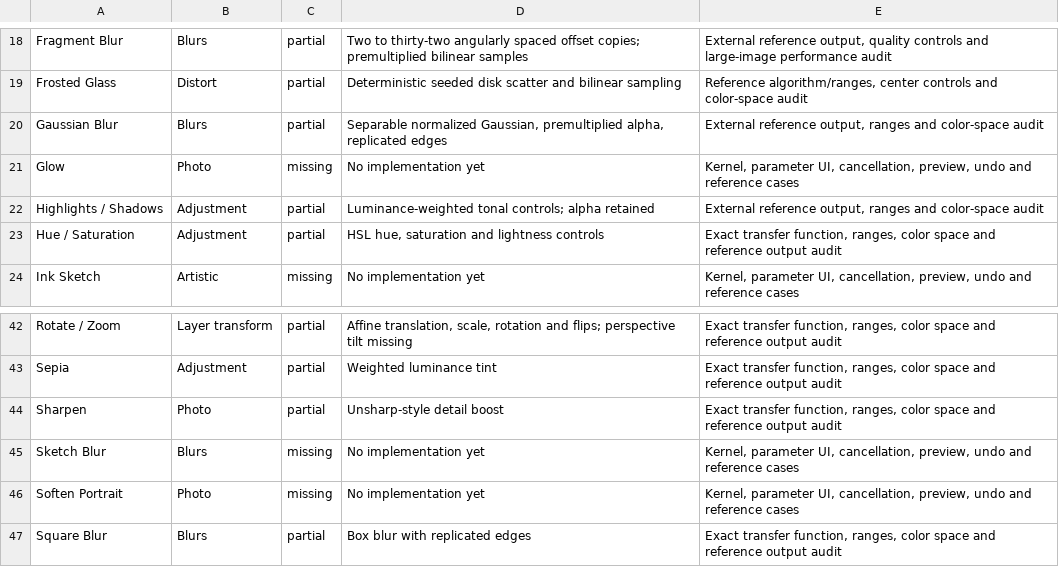
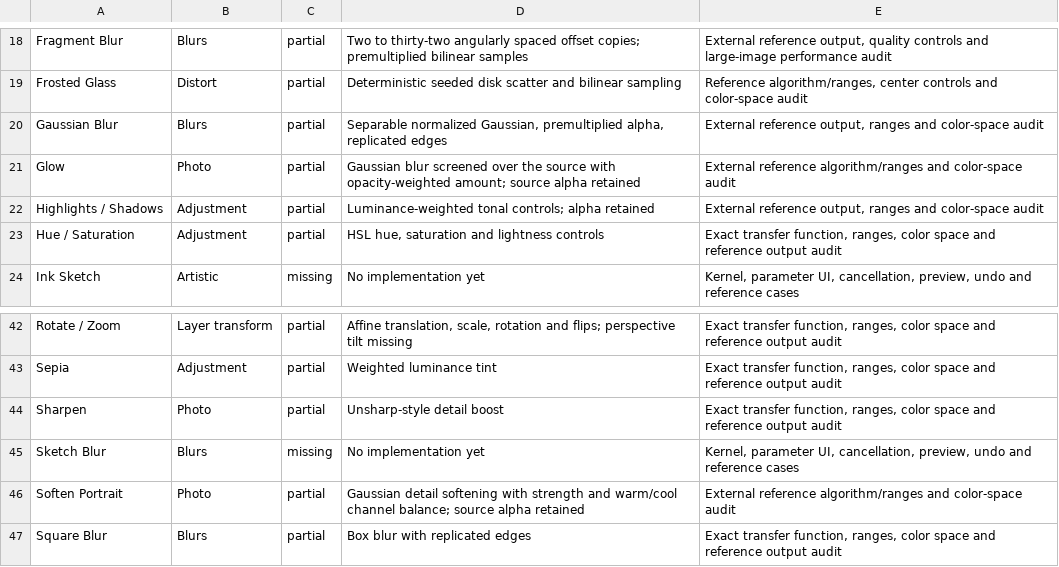
Before and after one commit to trelak-net/paint-rust, a TSV file: acceptance/effects.tsv, drawn as a sheet; only a part is shown, gaps mark what is left out.

```diff
--- a/acceptance/effects.tsv
+++ b/acceptance/effects.tsv
@@ -20,3 +20,3 @@ Frosted Glass	Distort	partial	Deterministic seeded disk scatter and bilinear sam
 Gaussian Blur	Blurs	partial	Separable normalized Gaussian, premultiplied alpha, replicated edges	External reference output, ranges and color-space audit
-Glow	Photo	missing	No implementation yet	Kernel, parameter UI, cancellation, preview, undo and reference cases
+Glow	Photo	partial	Gaussian blur screened over the source with opacity-weighted amount; source alpha retained	External reference algorithm/ranges and color-space audit
 Highlights / Shadows	Adjustment	partial	Luminance-weighted tonal controls; alpha retained	External reference output, ranges and color-space audit
@@ -45,3 +45,3 @@ Sharpen	Photo	partial	Unsharp-style detail boost	Exact transfer function, ranges
 Sketch Blur	Blurs	missing	No implementation yet	Kernel, parameter UI, cancellation, preview, undo and reference cases
-Soften Portrait	Photo	missing	No implementation yet	Kernel, parameter UI, cancellation, preview, undo and reference cases
+Soften Portrait	Photo	partial	Gaussian detail softening with strength and warm/cool channel balance; source alpha retained	External reference algorithm/ranges and color-space audit
 Square Blur	Blurs	partial	Box blur with replicated edges	Exact transfer function, ranges, color space and reference output audit
```
Also changed, not shown: 6 other files.
